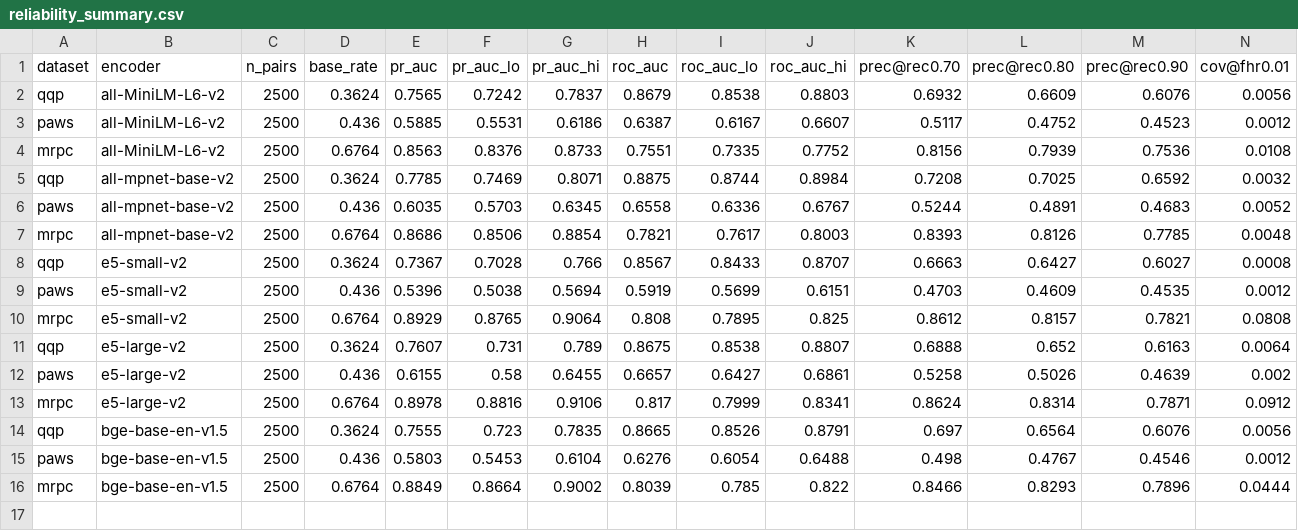
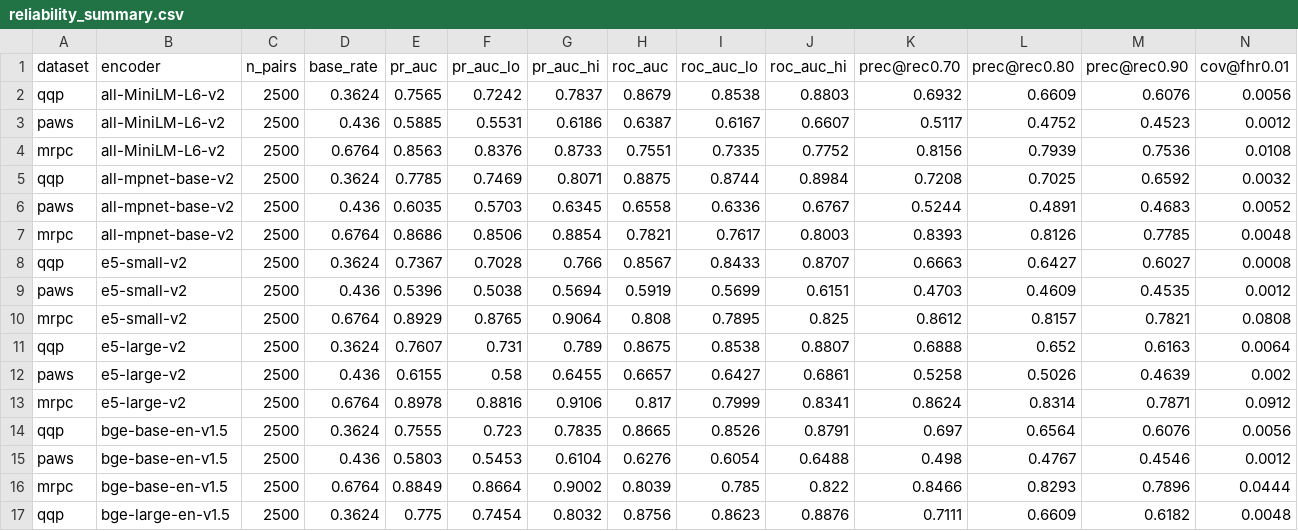
Before and after one commit to sunnypatell/semantic-cache-reliability, a CSV file: results/reliability_summary.csv, drawn as a sheet; only a part is shown; rows hold the shown columns only; the diff names each change by its address in the sheet, - before the commit and + after, or states it on an @@ line.

Commit message:
feat: downstream experiment, repro entry point, preregistration, docker
- run_downstream.py: local extractive-QA fault injection (no external API); measures position-dependent cost of a false hit (answer cache vs context cache) at 1/2/5/10% rates under three injection models
- run_all.py: single entry point reproducing reliability + calibration + downstream + figures + tables
- research/PREREGISTRATION.md: registered RQs, primary metric, design, analysis plan
- Dockerfile for reproducible CPU experiments; requirements use a local reader (dropped the gateway dependency)
- reference the teaser frontier figure first so figures number in citation order; add separability table input

```diff
--- a/results/reliability_summary.csv
+++ b/results/reliability_summary.csv
+row 17: qqp | bge-large-en-v1.5 | 2500 | 0.3624 | 0.775 | 0.7454 | 0.8032 | 0.8756 | 0.8623 | 0.8876 | 0.7111 | 0.6609 | 0.6182 | 0.0048
```
Also changed, not shown: 6 other files.
